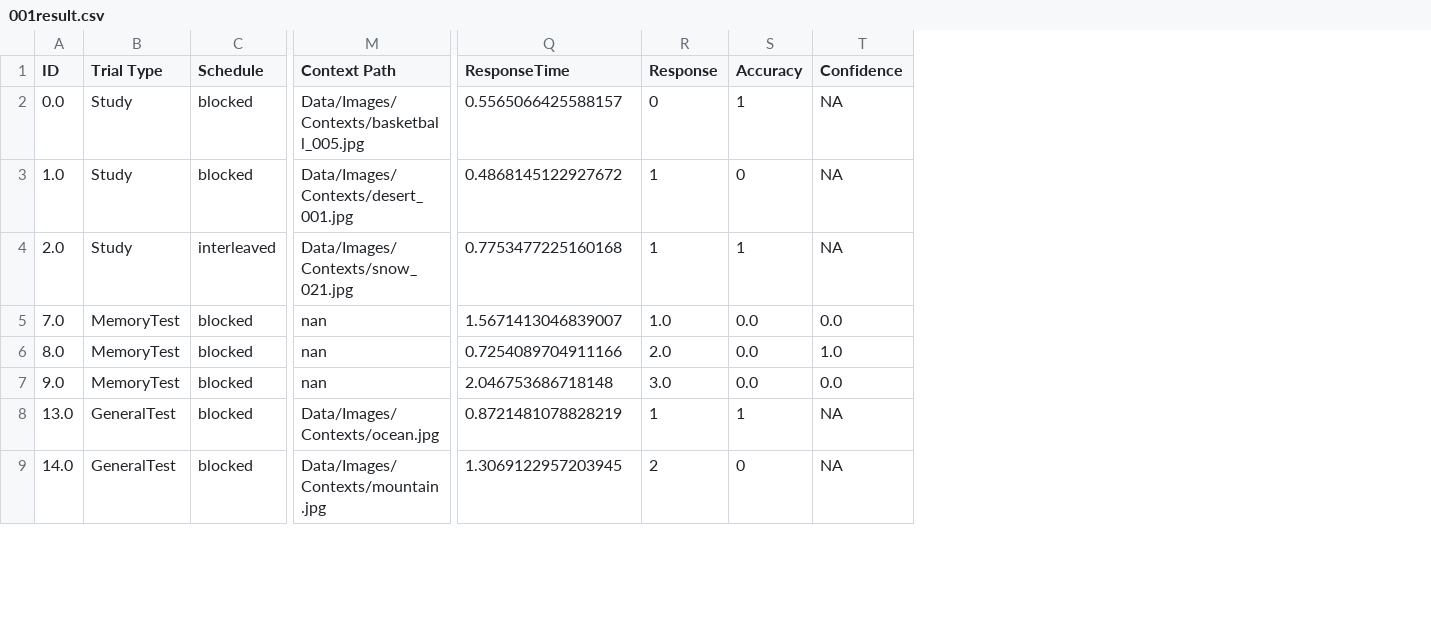
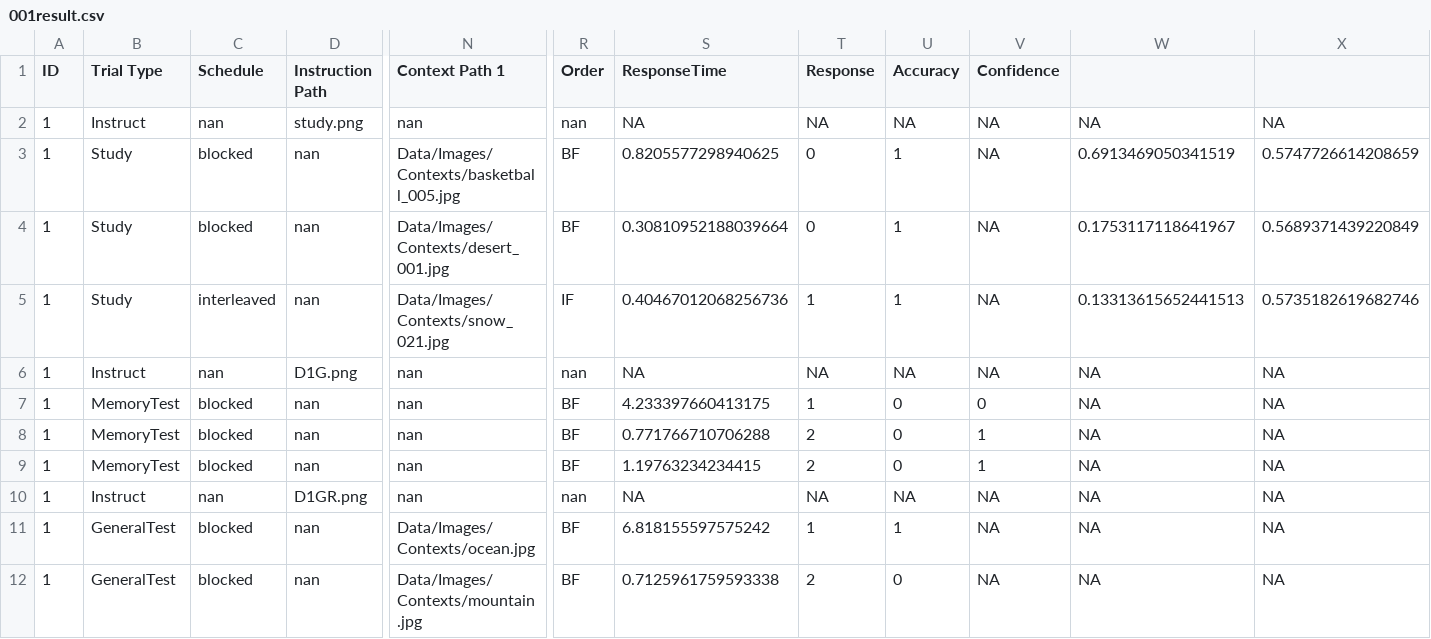
Before and after one commit to andywang6666/Learning_Behavior_Aliens, a CSV file: Data/Results/001result.csv, drawn as a sheet; only a part is shown, gaps mark what is left out; addresses are those after the commit; rows hold the shown columns only; the diff covers the shown part only; the diff names each change by its address in the sheet, - before the commit and + after, or states it on an @@ line.

Commit message:
Added save/continue, full instruction procedure, updated color gradient, added procedure columns, changed draw_alien function

```diff
--- a/Data/Results/001result.csv
+++ b/Data/Results/001result.csv
+column D (Instruction Path), rows 3-5: all nan; rows 7-9: all nan; rows 11-12: nan | nan
+column R (Order), rows 3-5: BF | BF | IF; rows 7-9: all BF; rows 11-12: BF | BF
+column W, rows 3-5: 0.6913469050341519 | 0.1753117118641967 | 0.13313615652441513; rows 7-9: all NA; rows 11-12: NA | NA
+column X, rows 3-5: 0.5747726614208659 | 0.5689371439220849 | 0.5735182619682746; rows 7-9: all NA; rows 11-12: NA | NA
-N1: Context Path
+N1: Context Path 1
+row 2: 1 | Instruct | nan | study.png | nan | nan | NA | NA | NA | NA | NA | NA
-A3 (ID): 0.0
+A3 (ID): 1
-S3 (ResponseTime): 0.5565066425588157
+S3 (ResponseTime): 0.8205577298940625
-A4 (ID): 1.0
+A4 (ID): 1
-S4 (ResponseTime): 0.4868145122927672
+S4 (ResponseTime): 0.30810952188039664
-T4 (Response): 1
+T4 (Response): 0
-U4 (Accuracy): 0
+U4 (Accuracy): 1
-A5 (ID): 2.0
+A5 (ID): 1
-S5 (ResponseTime): 0.7753477225160168
+S5 (ResponseTime): 0.40467012068256736
+row 6: 1 | Instruct | nan | D1G.png | nan | nan | NA | NA | NA | NA | NA | NA
-A7 (ID): 7.0
+A7 (ID): 1
-S7 (ResponseTime): 1.5671413046839007
+S7 (ResponseTime): 4.233397660413175
-T7 (Response): 1.0
+T7 (Response): 1
-U7:U9 (Accuracy): 0.0
+U7:U9 (Accuracy): 0
-V7 (Confidence): 0.0
+V7 (Confidence): 0
-A8 (ID): 8.0
+A8 (ID): 1
-S8 (ResponseTime): 0.7254089704911166
+S8 (ResponseTime): 0.771766710706288
-T8 (Response): 2.0
+T8 (Response): 2
-V8 (Confidence): 1.0
+V8 (Confidence): 1
-A9 (ID): 9.0
+A9 (ID): 1
-S9 (ResponseTime): 2.046753686718148
+S9 (ResponseTime): 1.19763234234415
-T9 (Response): 3.0
+T9 (Response): 2
-V9 (Confidence): 0.0
+V9 (Confidence): 1
+row 10: 1 | Instruct | nan | D1GR.png | nan | nan | NA | NA | NA | NA | NA | NA
-A11 (ID): 13.0
+A11 (ID): 1
-S11 (ResponseTime): 0.8721481078828219
+S11 (ResponseTime): 6.818155597575242
-A12 (ID): 14.0
+A12 (ID): 1
-S12 (ResponseTime): 1.3069122957203945
+S12 (ResponseTime): 0.7125961759593338
```
Also changed, not shown: 8 edited cells elsewhere in this file, Data/Procedures/001proc.csv, 6 other files.
